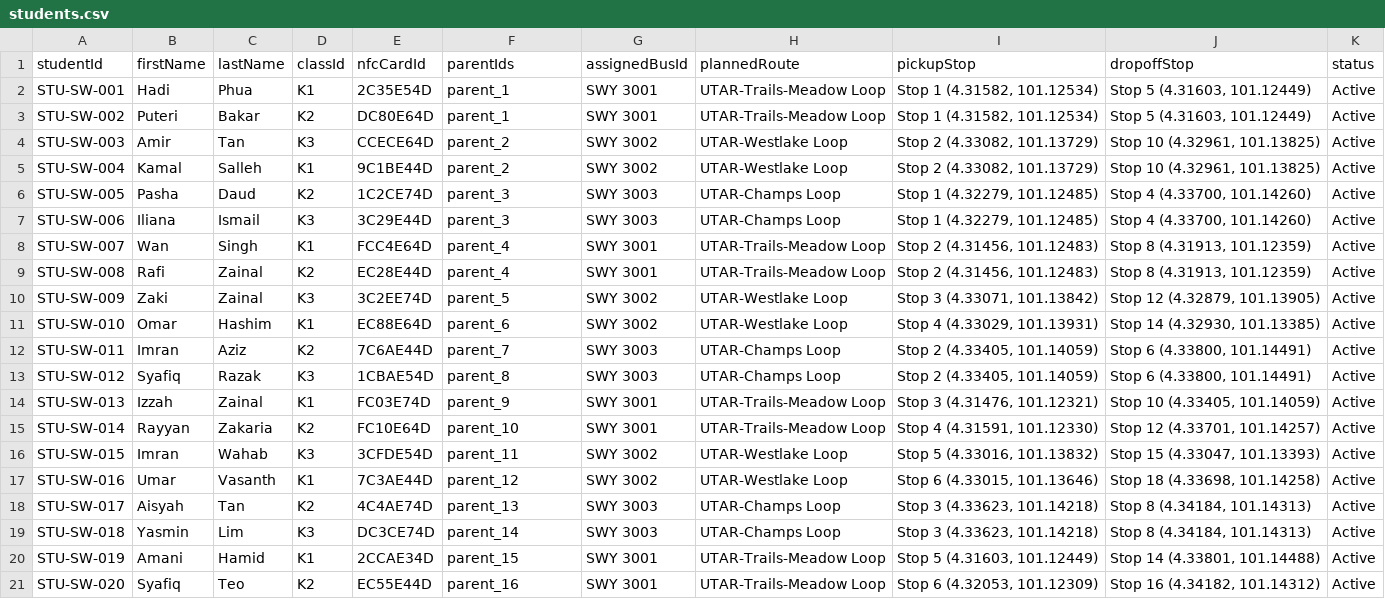
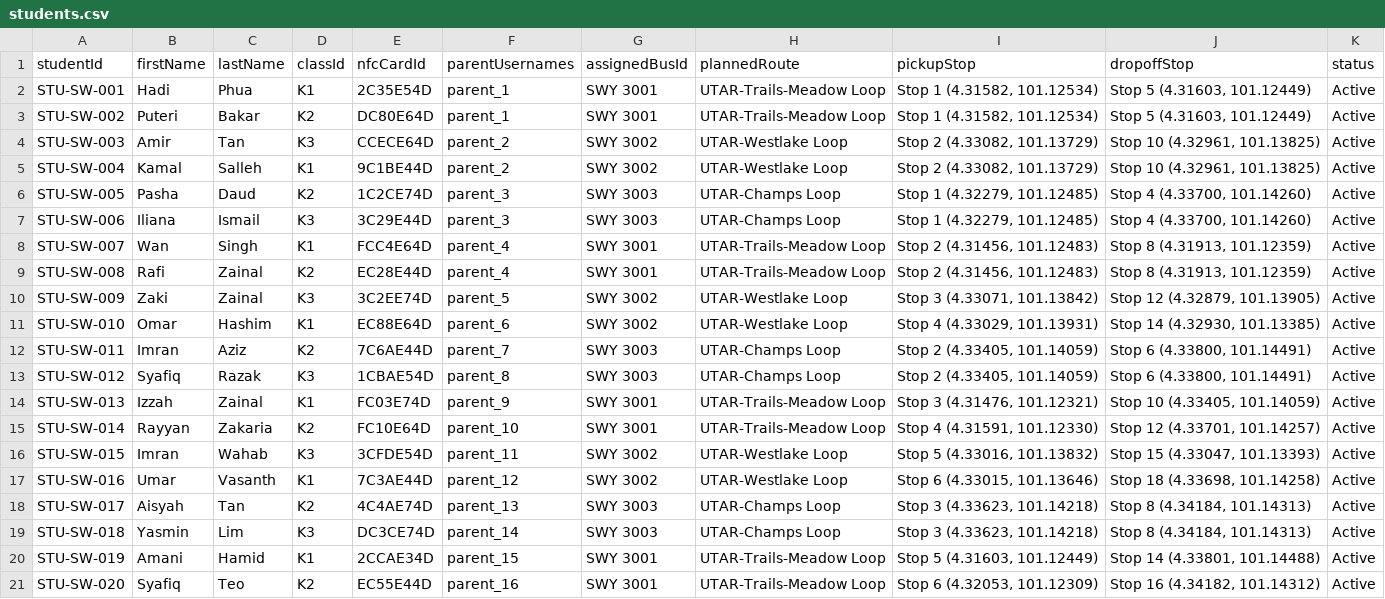
Before and after one commit to ChaiBoonHong/schoolway-0428, a CSV file: seed/students.csv, drawn as a sheet.

Commit message:
feat: Enhance CSV import functionality and UI
- Added new localization strings for CSV import summary including "Duplicates", "Valid", "Invalid", and "Existing in DB".
- Updated localization files to reflect new strings and their respective translations.
- Refactored CSV import service to handle parent usernames instead of parent auth UIDs.
- Implemented a new CsvPreviewSummary widget to display CSV import results with status indicators.
- Created tests for CSV import service and CSV preview summary to ensure functionality and UI integrity.
- Removed deprecated drivers CSV seed file and updated students and users CSV seed files to align with new structure.
- Conducted design QA for CSV preview summary, confirming responsive behavior and accessibility features.

```diff
--- a/seed/students.csv
+++ b/seed/students.csv
@@ -1,2 +1,2 @@
-studentId,firstName,lastName,classId,nfcCardId,parentIds,assignedBusId,plannedRoute,pickupStop,dropoffStop,status
+studentId,firstName,lastName,classId,nfcCardId,parentUsernames,assignedBusId,plannedRoute,pickupStop,dropoffStop,status
 STU-SW-001,Hadi,Phua,K1,2C35E54D,parent_1,SWY 3001,UTAR-Trails-Meadow Loop,"Stop 1 (4.31582, 101.12534)","Stop 5 (4.31603, 101.12449)",Active
```
Also changed, not shown: seed/users.csv, 13 other files.
